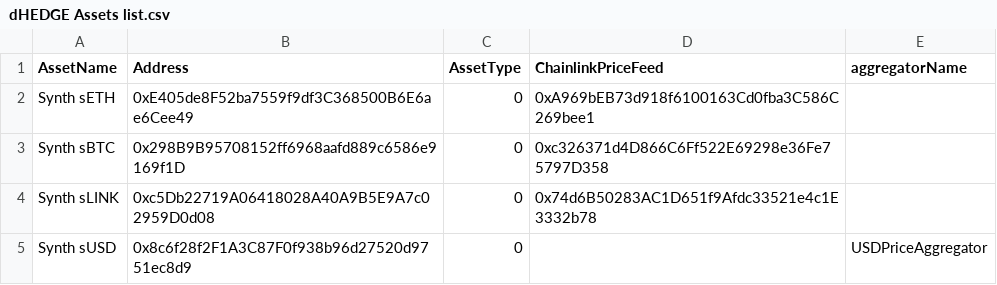
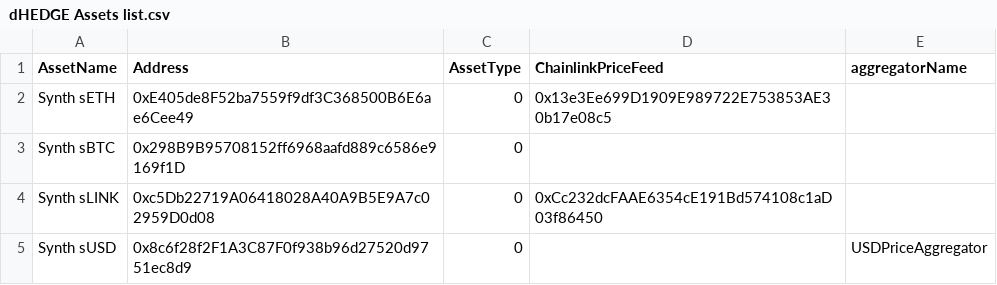
Before and after one commit to dhedge/V2-Public, a CSV file: config/ovm-prod/dHEDGE Assets list.csv, drawn as a sheet.

```diff
--- a/config/ovm-prod/dHEDGE Assets list.csv
+++ b/config/ovm-prod/dHEDGE Assets list.csv
@@ -1,5 +1,5 @@
 AssetName,Address,AssetType,ChainlinkPriceFeed,aggregatorName
-Synth sETH,0xE405de8F52ba7559f9df3C368500B6E6ae6Cee49,0,0xA969bEB73d918f6100163Cd0fba3C586C269bee1
-Synth sBTC,0x298B9B95708152ff6968aafd889c6586e9169f1D,0,0xc326371d4D866C6Ff522E69298e36Fe75797D358
-Synth sLINK,0xc5Db22719A06418028A40A9B5E9A7c02959D0d08,0,0x74d6B50283AC1D651f9Afdc33521e4c1E3332b78
+Synth sETH,0xE405de8F52ba7559f9df3C368500B6E6ae6Cee49,0,0x13e3Ee699D1909E989722E753853AE30b17e08c5
+Synth sBTC,0x298B9B95708152ff6968aafd889c6586e9169f1D,0,	
+Synth sLINK,0xc5Db22719A06418028A40A9B5E9A7c02959D0d08,0,0xCc232dcFAAE6354cE191Bd574108c1aD03f86450
 Synth sUSD,0x8c6f28f2F1A3C87F0f938b96d27520d9751ec8d9,0,,USDPriceAggregator
```
Also changed, not shown: 14 other files.
